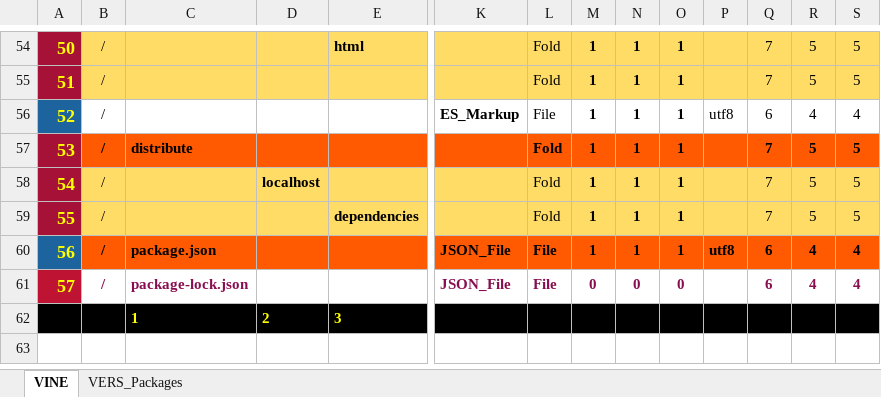
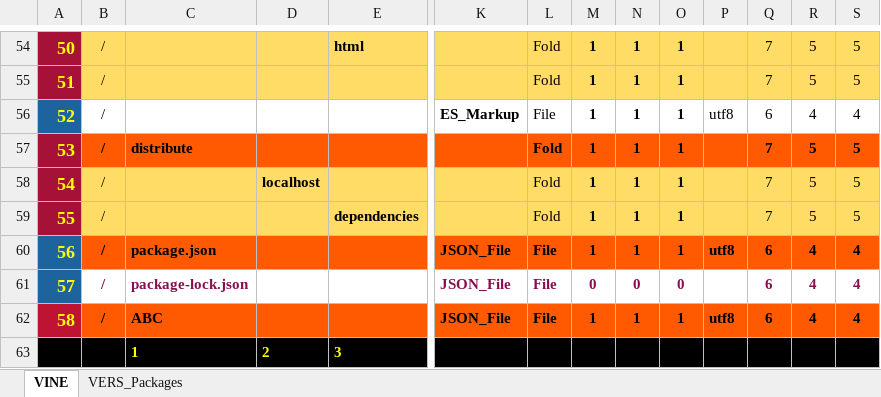
Before and after one commit to thomaspatrickwelborn/Digital-Flux-Capacitor, an Excel workbook: designment/projects/001/docubase/docubase.xlsx, sheet VINE, drawn as a sheet; only a part is shown, gaps mark what is left out; values as stored, in another font and other column widths than the file's, no borders; rows hold the shown columns only; the diff names each change by its address in the sheet, - before the commit and + after, or states it on an @@ line.

```diff
--- a/designment/projects/001/docubase/docubase.xlsx (sheet VINE)
+++ b/designment/projects/001/docubase/docubase.xlsx (sheet VINE)
-A61 fill: #BF1334
+A61 fill: #1D639D
+row 62: 58 | / | ABC |  |  | JSON_File | File | 1 | 1 | 1 | utf8 | 6 | 4 | 4
```
Also changed, not shown: 8 other files.
